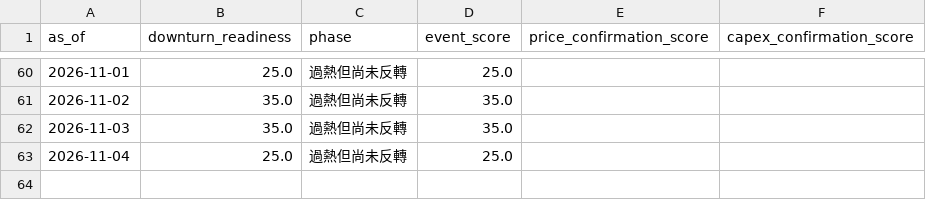
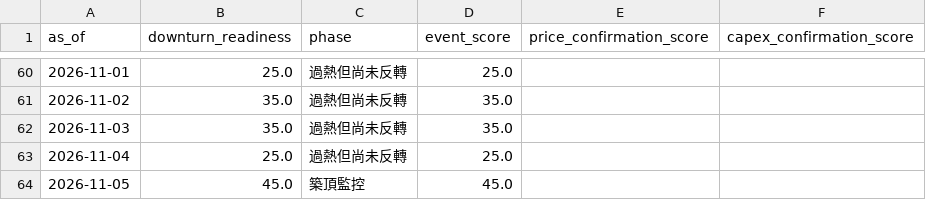
Before and after one commit to cheneddie/TechTicker, a CSV file: data/history/daily.csv, drawn as a sheet; only a part is shown, gaps mark what is left out; the diff names each change by its address in the sheet, - before the commit and + after, or states it on an @@ line.

```diff
--- a/data/history/daily.csv
+++ b/data/history/daily.csv
+row 64: 2026-11-05 | 45.0 | 築頂監控 | 45.0
```
Also changed, not shown: 3 other files.
